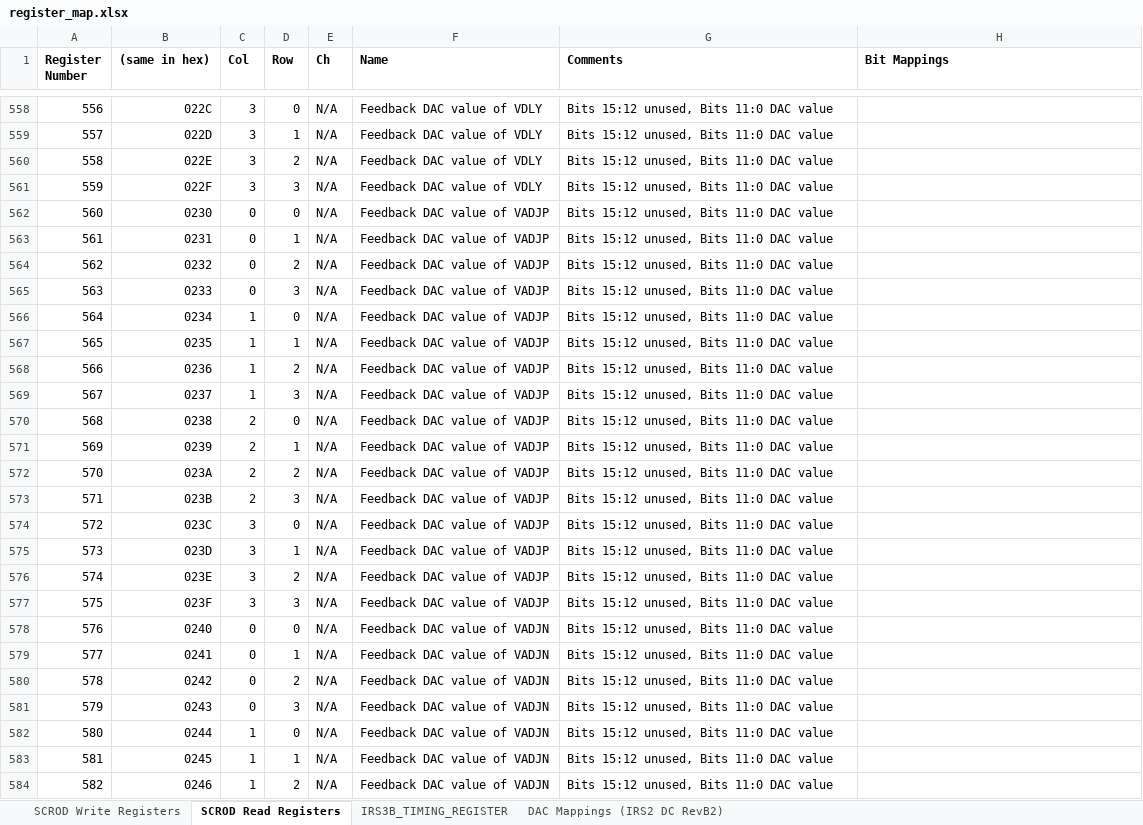
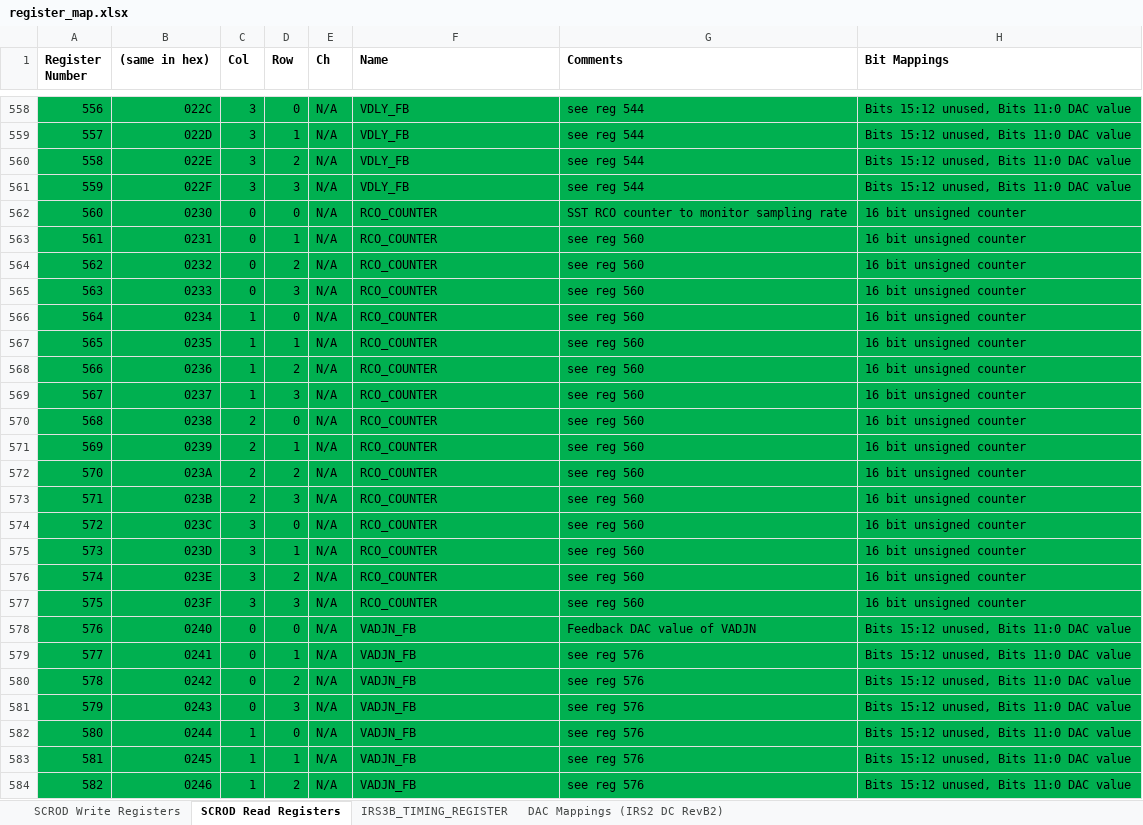
Before and after one commit to mzandrew/idlab-scrod, an Excel workbook: SCROD-boardstack/iTOP/IRS3B_CRT/contrib/register_map.xlsx, sheet SCROD Read Registers, drawn as a sheet; only a part is shown, gaps mark what is left out; values as stored, in another font and other column widths than the file's, no borders; the diff covers the shown part only; the diff names each change by its address in the sheet, - before the commit and + after, or states it on an @@ line.

Commit message:
Updates to the register spreadsheet

```diff
--- a/SCROD-boardstack/iTOP/IRS3B_CRT/contrib/register_map.xlsx (sheet SCROD Read Registers)
+++ b/SCROD-boardstack/iTOP/IRS3B_CRT/contrib/register_map.xlsx (sheet SCROD Read Registers)
-A558:H584 fill: none
+A558:H584 fill: #00B050
-F558:F561 (Name): Feedback DAC value of VDLY
+F558:F561 (Name): VDLY_FB
-G558:G561 (Comments): Bits 15:12 unused, Bits 11:0 DAC value
+G558:G561 (Comments): see reg 544
-H558:H561 (Bit Mappings): (empty)
+H558:H561 (Bit Mappings): Bits 15:12 unused, Bits 11:0 DAC value
-F562:F577 (Name): Feedback DAC value of VADJP
+F562:F577 (Name): RCO_COUNTER
-G562 (Comments): Bits 15:12 unused, Bits 11:0 DAC value
+G562 (Comments): SST RCO counter to monitor sampling rate
-H562:H577 (Bit Mappings): (empty)
+H562:H577 (Bit Mappings): 16 bit unsigned counter
-G563:G577 (Comments): Bits 15:12 unused, Bits 11:0 DAC value
+G563:G577 (Comments): see reg 560
-F578:F584 (Name): Feedback DAC value of VADJN
+F578:F584 (Name): VADJN_FB
-G578 (Comments): Bits 15:12 unused, Bits 11:0 DAC value
+G578 (Comments): Feedback DAC value of VADJN
-H578:H584 (Bit Mappings): (empty)
+H578:H584 (Bit Mappings): Bits 15:12 unused, Bits 11:0 DAC value
-G579:G584 (Comments): Bits 15:12 unused, Bits 11:0 DAC value
+G579:G584 (Comments): see reg 576
```
Also changed, not shown: 228 edited cells and cell formats elsewhere in this sheet, sheet SCROD Write Registers.
